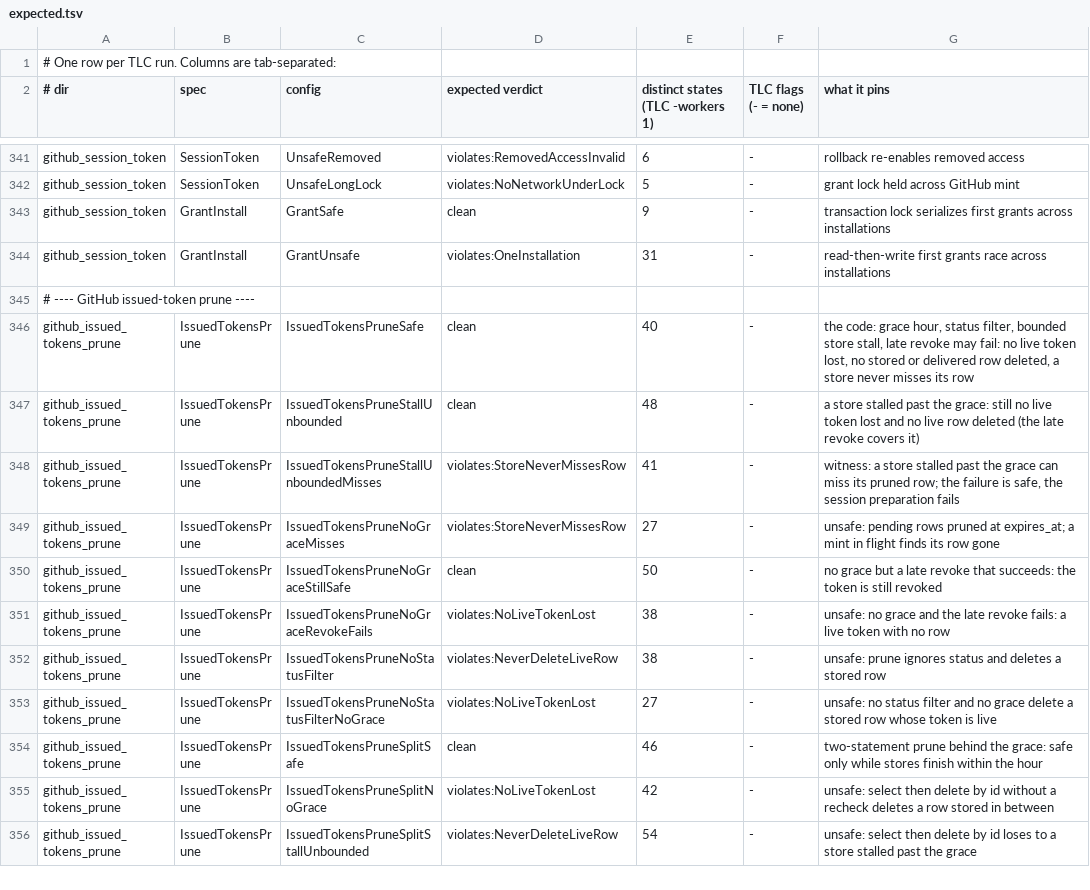
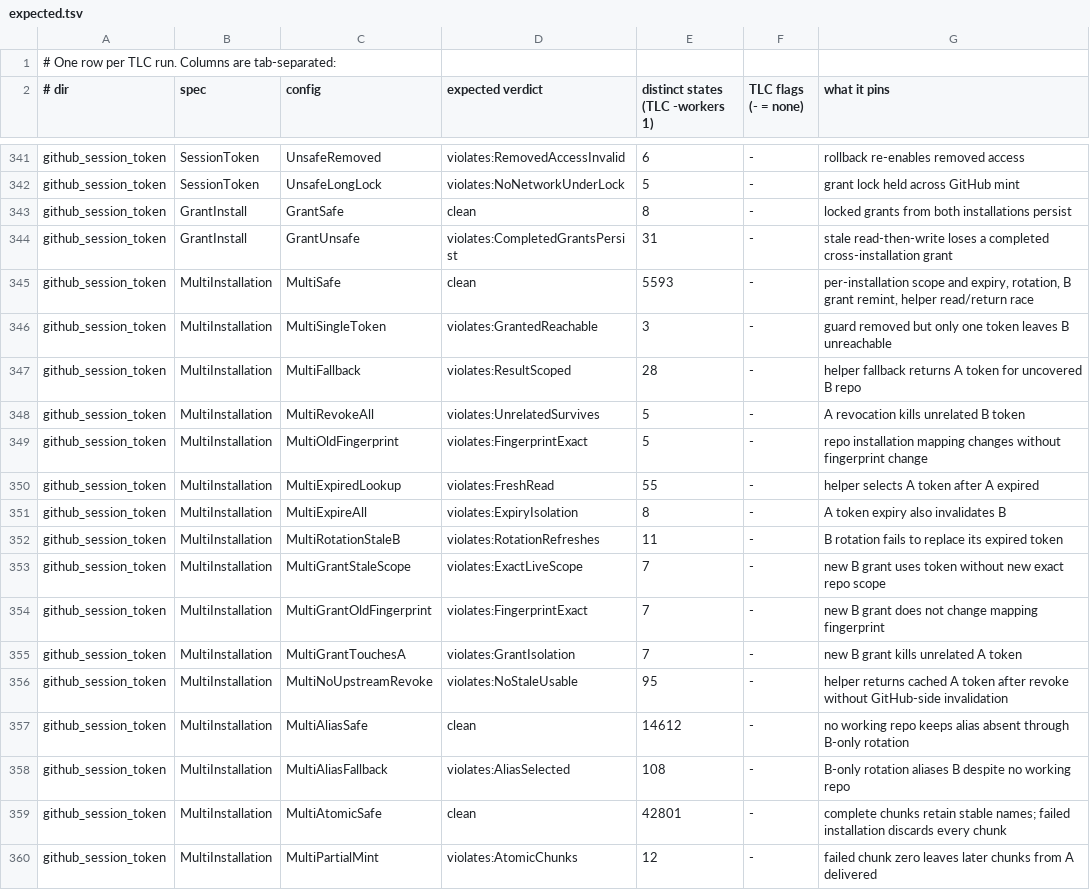
Before and after one commit to Nitjsefnie-OSC/daimon, a TSV file: formal/expected.tsv, drawn as a sheet; only a part is shown, gaps mark what is left out; the shorter side is filled out with more unchanged rows; the diff covers the shown part only.

Commit message:
feat(github): mint one exact-scope session token per App installation (#1106)
* test(formal): model per-installation session tokens and repo-aware selection

* feat(github): mint one exact-scope session token per App installation

* test(github): fake the vault credential listing in the start-turn mint test

* refactor(github): read the live session snapshot through the thread_sessions store

```diff
--- a/formal/expected.tsv
+++ b/formal/expected.tsv
@@ -342,3 +342,19 @@ github_session_token	SessionToken	UnsafeRemoved	violates:RemovedAccessInvalid	6
 github_session_token	SessionToken	UnsafeLongLock	violates:NoNetworkUnderLock	5	-	grant lock held across GitHub mint
-github_session_token	GrantInstall	GrantSafe	clean	9	-	transaction lock serializes first grants across installations
-github_session_token	GrantInstall	GrantUnsafe	violates:OneInstallation	31	-	read-then-write first grants race across installations
+github_session_token	GrantInstall	GrantSafe	clean	8	-	locked grants from both installations persist
+github_session_token	GrantInstall	GrantUnsafe	violates:CompletedGrantsPersist	31	-	stale read-then-write loses a completed cross-installation grant
+github_session_token	MultiInstallation	MultiSafe	clean	5593	-	per-installation scope and expiry, rotation, B grant remint, helper read/return race
+github_session_token	MultiInstallation	MultiSingleToken	violates:GrantedReachable	3	-	guard removed but only one token leaves B unreachable
+github_session_token	MultiInstallation	MultiFallback	violates:ResultScoped	28	-	helper fallback returns A token for uncovered B repo
+github_session_token	MultiInstallation	MultiRevokeAll	violates:UnrelatedSurvives	5	-	A revocation kills unrelated B token
+github_session_token	MultiInstallation	MultiOldFingerprint	violates:FingerprintExact	5	-	repo installation mapping changes without fingerprint change
+github_session_token	MultiInstallation	MultiExpiredLookup	violates:FreshRead	55	-	helper selects A token after A expired
+github_session_token	MultiInstallation	MultiExpireAll	violates:ExpiryIsolation	8	-	A token expiry also invalidates B
+github_session_token	MultiInstallation	MultiRotationStaleB	violates:RotationRefreshes	11	-	B rotation fails to replace its expired token
+github_session_token	MultiInstallation	MultiGrantStaleScope	violates:ExactLiveScope	7	-	new B grant uses token without new exact repo scope
+github_session_token	MultiInstallation	MultiGrantOldFingerprint	violates:FingerprintExact	7	-	new B grant does not change mapping fingerprint
+github_session_token	MultiInstallation	MultiGrantTouchesA	violates:GrantIsolation	7	-	new B grant kills unrelated A token
+github_session_token	MultiInstallation	MultiNoUpstreamRevoke	violates:NoStaleUsable	95	-	helper returns cached A token after revoke without GitHub-side invalidation
+github_session_token	MultiInstallation	MultiAliasSafe	clean	14612	-	no working repo keeps alias absent through B-only rotation
+github_session_token	MultiInstallation	MultiAliasFallback	violates:AliasSelected	108	-	B-only rotation aliases B despite no working repo
+github_session_token	MultiInstallation	MultiAtomicSafe	clean	42801	-	complete chunks retain stable names; failed installation discards every chunk
+github_session_token	MultiInstallation	MultiPartialMint	violates:AtomicChunks	12	-	failed chunk zero leaves later chunks from A delivered
```
Also changed, not shown: 11 added rows elsewhere in this file, 51 other files.
